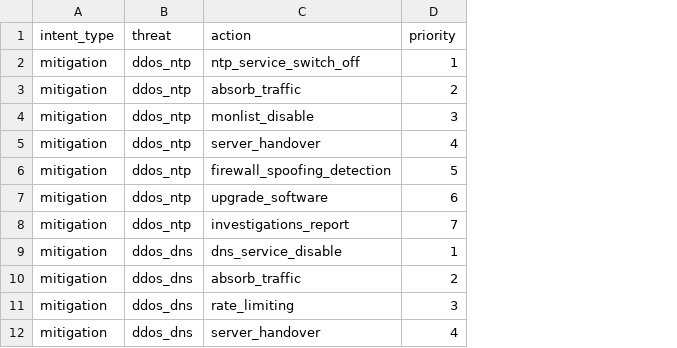
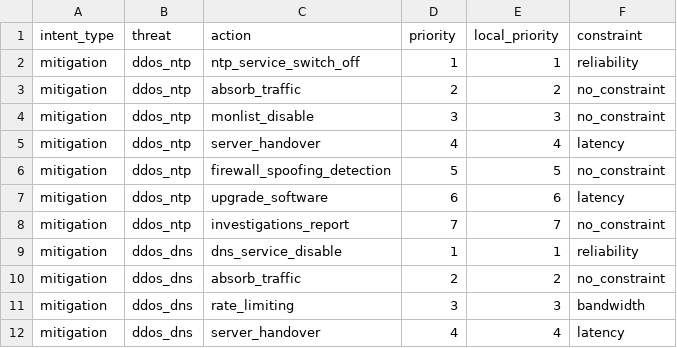
Before and after one commit to HORSE-EU-Project/IBI, a CSV file: app/policy_store.csv, drawn as a sheet; only a part is shown; the diff names each change by its address in the sheet, - before the commit and + after, or states it on an @@ line.

```diff
--- a/app/policy_store.csv
+++ b/app/policy_store.csv
+column E (local_priority), rows 2-12: 1 | 2 | 3 | 4 | 5 | 6 | 7 | 1 | 2 | 3 | 4
+column F (constraint), rows 2-12: reliability | no_constraint | no_constraint | latency | no_constraint | latency | no_constraint | reliability | no_constraint | bandwidth | latency
```
Also changed, not shown: 15 other files.
